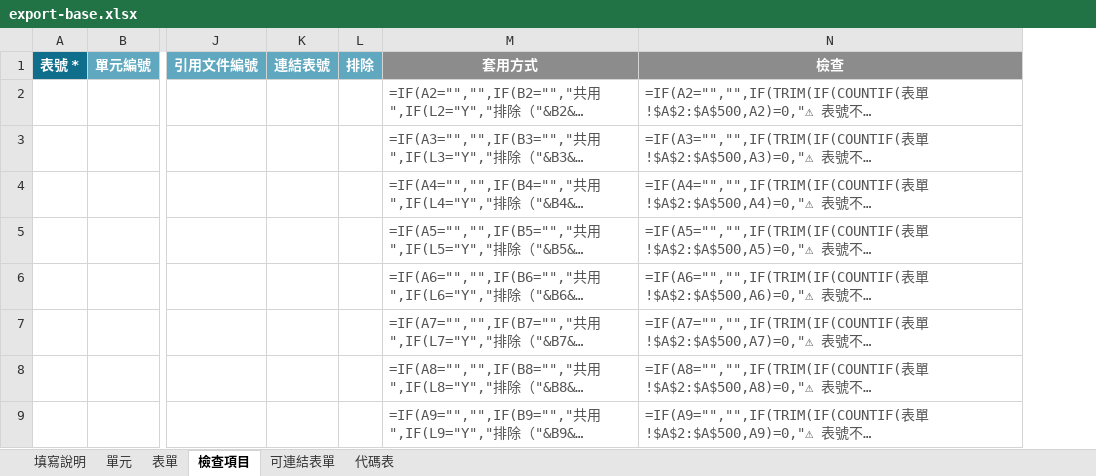
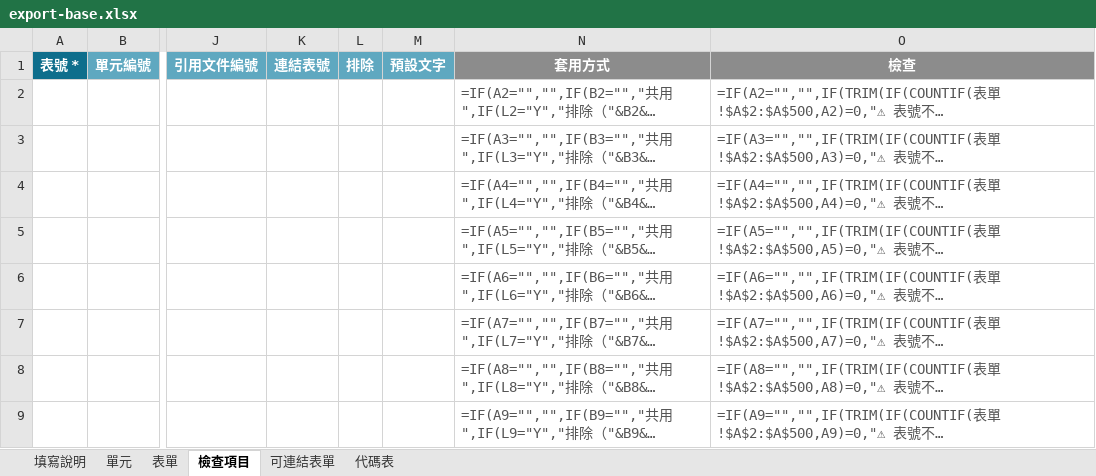
Before and after one commit to brianchou7310/MRT-Construction-QMS, an Excel workbook: v3/templates/export-base.xlsx, sheet 檢查項目, drawn as a sheet; only a part is shown, gaps mark what is left out; long unchanged cells end in …; values as stored, in another font and other column widths than the file's, no borders; formulas without a stored value are shown as written; the diff names each change by its address in the sheet, - before the commit and + after, or states it on an @@ line.

```diff
--- a/v3/templates/export-base.xlsx (sheet 檢查項目)
+++ b/v3/templates/export-base.xlsx (sheet 檢查項目)
+column M, row 1: 預設文字
```
Also changed, not shown: sheet 填寫說明, v3/templates/分項工程表單匯入範本.xlsx, 6 other files.
